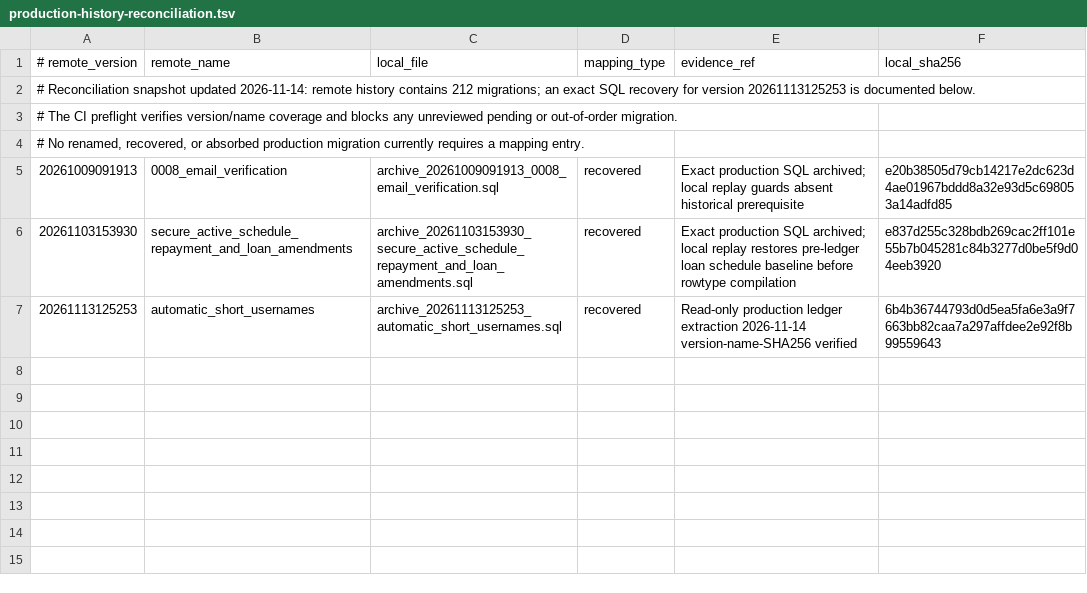
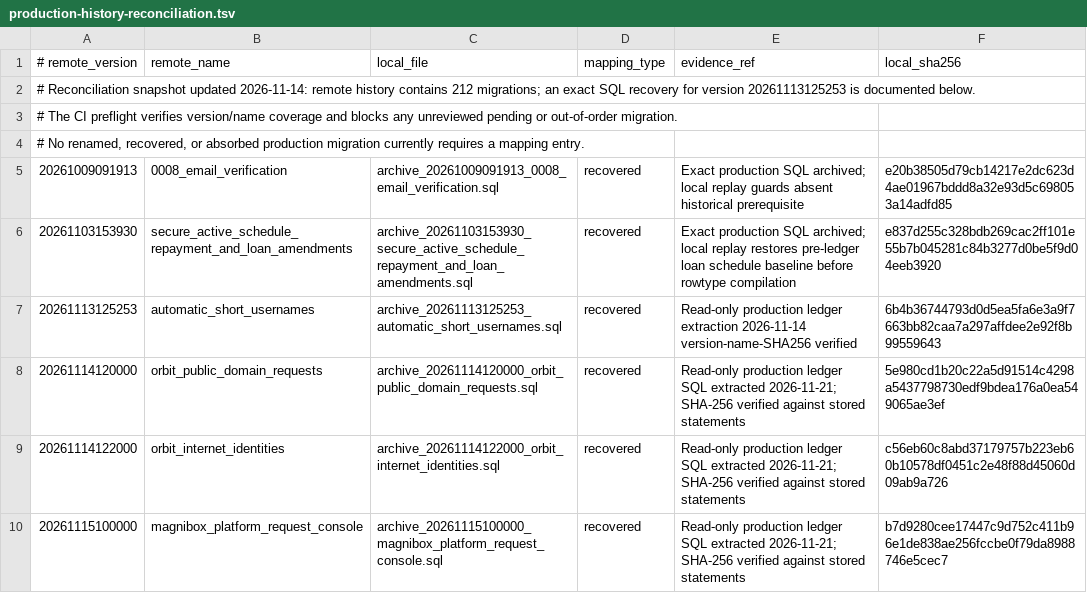
Before and after one commit to martinot-svg/MAGNISA, a TSV file: supabase/migrations/production-history-reconciliation.tsv, drawn as a sheet.

Commit message:
fix(db): reconcile three historical production migration checksums

```diff
--- a/supabase/migrations/production-history-reconciliation.tsv
+++ b/supabase/migrations/production-history-reconciliation.tsv
@@ -7 +7,4 @@
 20261113125253|automatic_short_usernames|archive_20261113125253_automatic_short_usernames.sql|recovered|Read-only production ledger extraction 2026-11-14 version-name-SHA256 verified|6b4b36744793d0d5ea5fa6e3a9f7663bb82caa7a297affdee2e92f8b99559643
+20261114120000|orbit_public_domain_requests|archive_20261114120000_orbit_public_domain_requests.sql|recovered|Read-only production ledger SQL extracted 2026-11-21; SHA-256 verified against stored statements|5e980cd1b20c22a5d91514c4298a5437798730edf9bdea176a0ea549065ae3ef
+20261114122000|orbit_internet_identities|archive_20261114122000_orbit_internet_identities.sql|recovered|Read-only production ledger SQL extracted 2026-11-21; SHA-256 verified against stored statements|c56eb60c8abd37179757b223eb60b10578df0451c2e48f88d45060d09ab9a726
+20261115100000|magnibox_platform_request_console|archive_20261115100000_magnibox_platform_request_console.sql|recovered|Read-only production ledger SQL extracted 2026-11-21; SHA-256 verified against stored statements|b7d9280cee17447c9d752c411b96e1de838ae256fccbe0f79da8988746e5cec7
```
